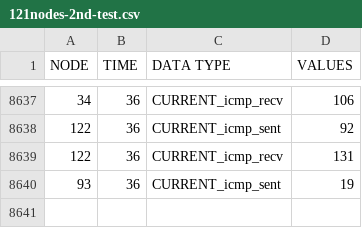
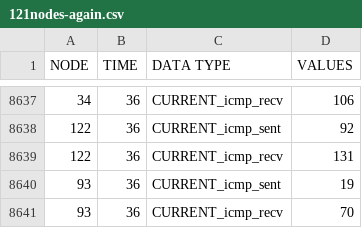
Before and after one commit to boygioykaskyriakos/dixon-q-test, a CSV file: data/121nodes-again.csv (was data/121nodes-2nd-test.csv), drawn as a sheet; only a part is shown, gaps mark what is left out.

Commit message:
121nodes data corrected

```diff
--- a/data/121nodes-2nd-test.csv
+++ b/data/121nodes-again.csv
@@ -8640 +8640,2 @@ NODE,TIME,DATA TYPE,VALUES
 93,36,CURRENT_icmp_sent,19
+93,36,CURRENT_icmp_recv,70
```
Also changed, not shown: 9 other files.
